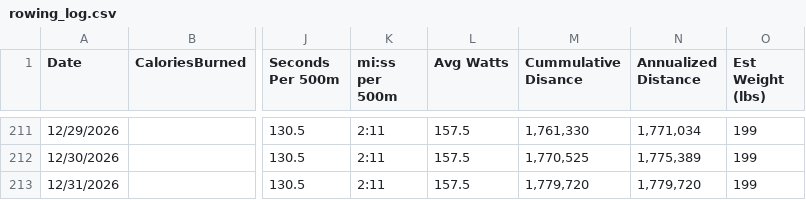
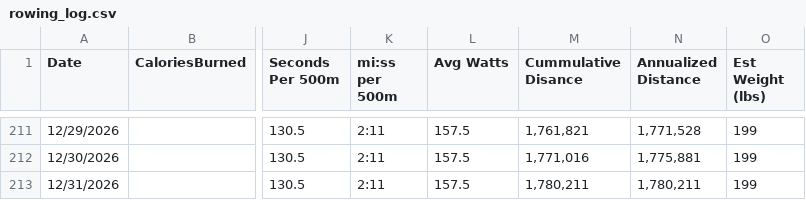
Before and after one commit to kramztloh/rowing-dashboard-data, a CSV file: rowing_log.csv, drawn as a sheet; only a part is shown, gaps mark what is left out; the diff covers the shown part only; the diff names each change by its address in the sheet, - before the commit and + after, or states it on an @@ line.

```diff
--- a/rowing_log.csv
+++ b/rowing_log.csv
-M211 (Cummulative Disance): 1,761,330
+M211 (Cummulative Disance): 1,761,821
-N211 (Annualized Distance): 1,771,034
+N211 (Annualized Distance): 1,771,528
-M212 (Cummulative Disance): 1,770,525
+M212 (Cummulative Disance): 1,771,016
-N212 (Annualized Distance): 1,775,389
+N212 (Annualized Distance): 1,775,881
-M213 (Cummulative Disance): 1,779,720
+M213 (Cummulative Disance): 1,780,211
-N213 (Annualized Distance): 1,779,720
+N213 (Annualized Distance): 1,780,211
```
Also changed, not shown: 64 edited cells elsewhere in this file.
